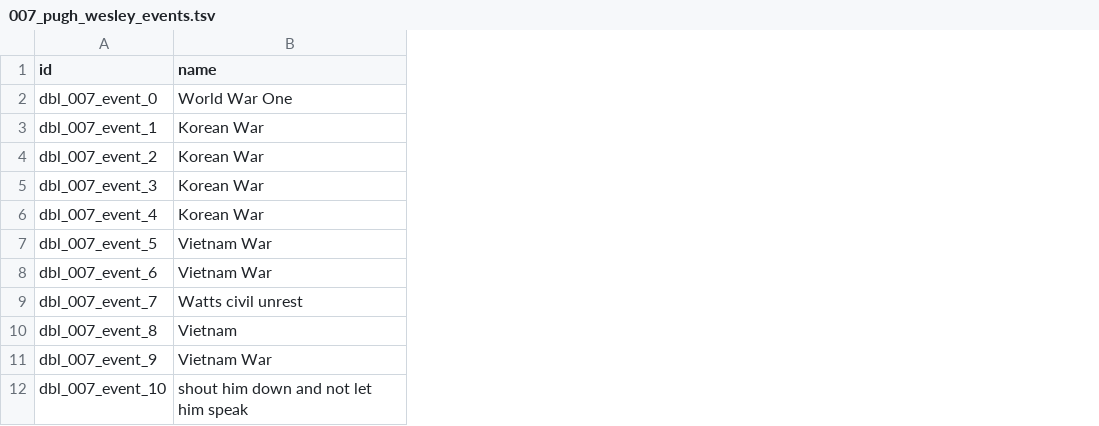
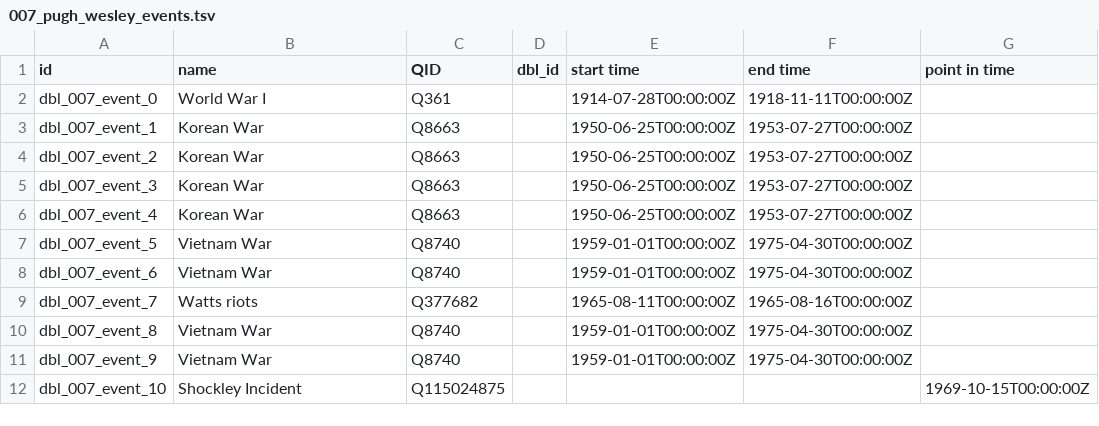
Before and after one commit to Dartmouth-Digital-History-Initiative/DBL-Encoding, a TSV file: tsv/007_pugh_wesley_events.tsv, drawn as a sheet; the diff names each change by its address in the sheet, - before the commit and + after, or states it on an @@ line.

Commit message:
Update 007_pugh_wesley_events.tsv
Completed linking of events TSV of Wesley Pugh interview

```diff
--- a/tsv/007_pugh_wesley_events.tsv
+++ b/tsv/007_pugh_wesley_events.tsv
+column C (QID), rows 2-12: Q361 | Q8663 | Q8663 | Q8663 | Q8663 | Q8740 | Q8740 | Q377682 | Q8740 | Q8740 | Q115024875
+column D (dbl_id), empty
+column E (start time), rows 2-11: 1914-07-28T00:00:00Z | 1950-06-25T00:00:00Z | 1950-06-25T00:00:00Z | 1950-06-25T00:00:00Z | 1950-06-25T00:00:00Z | 1959-01-01T00:00:00Z | 1959-01-01T00:00:00Z | 1965-08-11T00:00:00Z | 1959-01-01T00:00:00Z | 1959-01-01T00:00:00Z
+column F (end time), rows 2-11: 1918-11-11T00:00:00Z | 1953-07-27T00:00:00Z | 1953-07-27T00:00:00Z | 1953-07-27T00:00:00Z | 1953-07-27T00:00:00Z | 1975-04-30T00:00:00Z | 1975-04-30T00:00:00Z | 1965-08-16T00:00:00Z | 1975-04-30T00:00:00Z | 1975-04-30T00:00:00Z
+column G (point in time), row 12: 1969-10-15T00:00:00Z
-B2 (name): World War One
+B2 (name): World War I
-B9 (name): Watts civil unrest
+B9 (name): Watts riots
-B10 (name): Vietnam
+B10 (name): Vietnam War
-B12 (name): shout him down and not let him speak
+B12 (name): Shockley Incident
```
